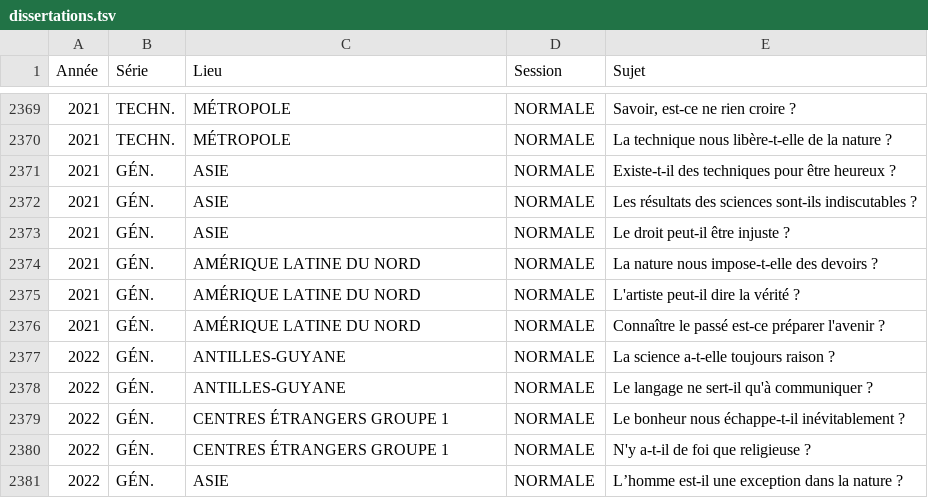
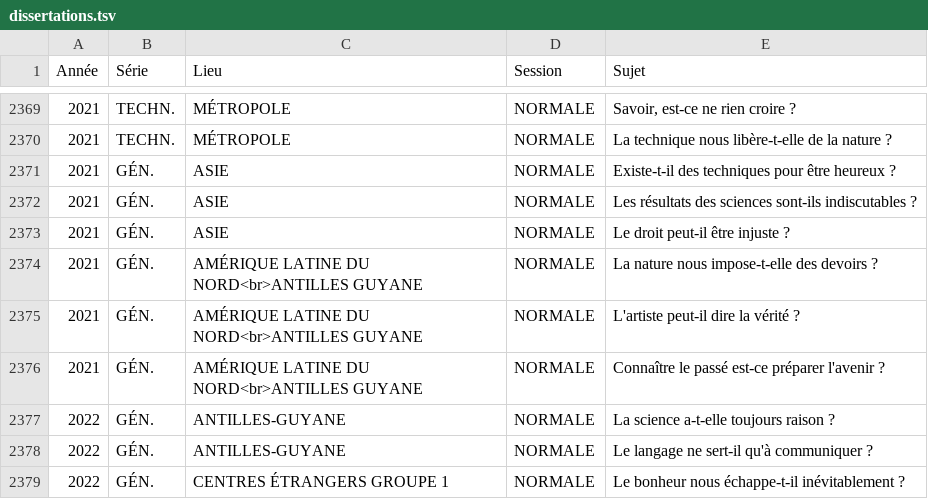
Before and after one commit to eyssette/sujets-philosophie-bac, a TSV file: data/dissertations.tsv, drawn as a sheet; only a part is shown, gaps mark what is left out; the shorter side is filled out with more unchanged rows.

Commit message:
2021 : ANTILLES GUYANE (idem / AM.Latine du Nord)

```diff
--- a/data/dissertations.tsv
+++ b/data/dissertations.tsv
@@ -2373,5 +2373,5 @@ Année	Série	Lieu	Session	Sujet
 2021	GÉN.	ASIE	NORMALE	Le droit peut-il être injuste ?
-2021	GÉN.	AMÉRIQUE LATINE DU NORD	NORMALE	La nature nous impose-t-elle des devoirs ?
-2021	GÉN.	AMÉRIQUE LATINE DU NORD	NORMALE	L'artiste peut-il dire la vérité ?
-2021	GÉN.	AMÉRIQUE LATINE DU NORD	NORMALE	Connaître le passé est-ce préparer l'avenir ?
+2021	GÉN.	AMÉRIQUE LATINE DU NORD<br>ANTILLES GUYANE	NORMALE	La nature nous impose-t-elle des devoirs ?
+2021	GÉN.	AMÉRIQUE LATINE DU NORD<br>ANTILLES GUYANE	NORMALE	L'artiste peut-il dire la vérité ?
+2021	GÉN.	AMÉRIQUE LATINE DU NORD<br>ANTILLES GUYANE	NORMALE	Connaître le passé est-ce préparer l'avenir ?
 2022	GÉN.	ANTILLES-GUYANE	NORMALE	La science a-t-elle toujours raison ?
```
Also changed, not shown: 1 other file.
